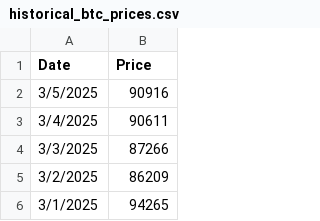
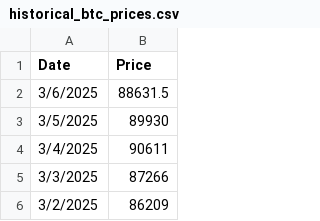
Before and after one commit to mjamiv/btc_tracker, a CSV file: historical_btc_prices.csv, drawn as a sheet; only a part is shown; the shorter side is filled out with more unchanged rows.

Commit message:
Update historical_btc_prices.csv

```diff
--- a/historical_btc_prices.csv
+++ b/historical_btc_prices.csv
@@ -1,3 +1,4 @@
 Date,Price
-3/5/2025,90916
+3/6/2025, 88631.5
+3/5/2025,89930
 3/4/2025,90611
```
